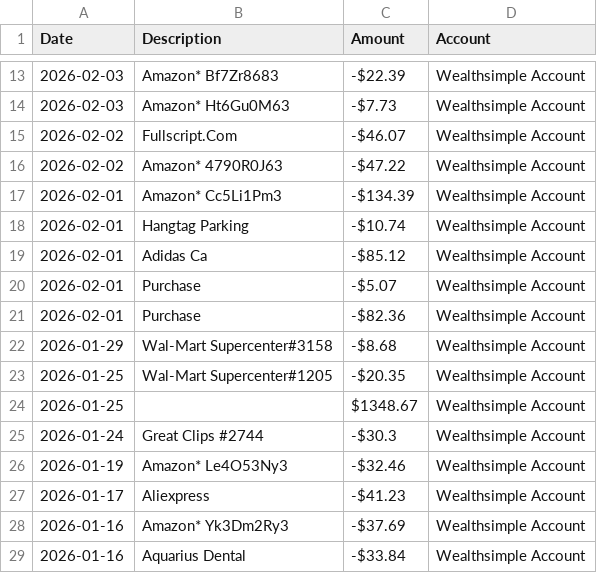
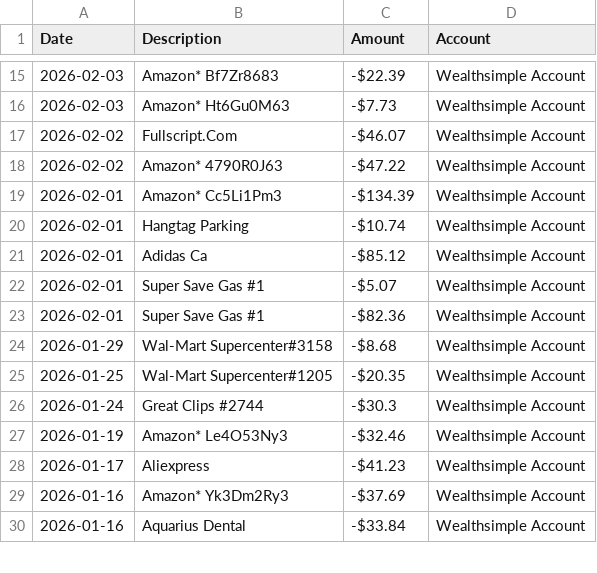
Before and after one commit to luizfpa/WS_CSV, a CSV file: output/ws_transactions.csv, drawn as a sheet; only a part is shown, gaps mark what is left out; the diff covers the shown part only.

Commit message:
feat: Add Python script to scrape Wealthsimple transactions using Selenium and include a sample output CSV.

```diff
--- a/output/ws_transactions.csv
+++ b/output/ws_transactions.csv
@@ -19,7 +21,6 @@
 2026-02-01,Adidas Ca,-$85.12,Wealthsimple Account
-2026-02-01,Purchase,-$5.07,Wealthsimple Account
-2026-02-01,Purchase,-$82.36,Wealthsimple Account
+2026-02-01,Super Save Gas #1,-$5.07,Wealthsimple Account
+2026-02-01,Super Save Gas #1,-$82.36,Wealthsimple Account
 2026-01-29,Wal-Mart Supercenter#3158,-$8.68,Wealthsimple Account
 2026-01-25,Wal-Mart Supercenter#1205,-$20.35,Wealthsimple Account
-2026-01-25,,$1348.67,Wealthsimple Account
 2026-01-24,Great Clips #2744,-$30.3,Wealthsimple Account
```
Also changed, not shown: 21 added rows elsewhere in this file, 1 other file.
